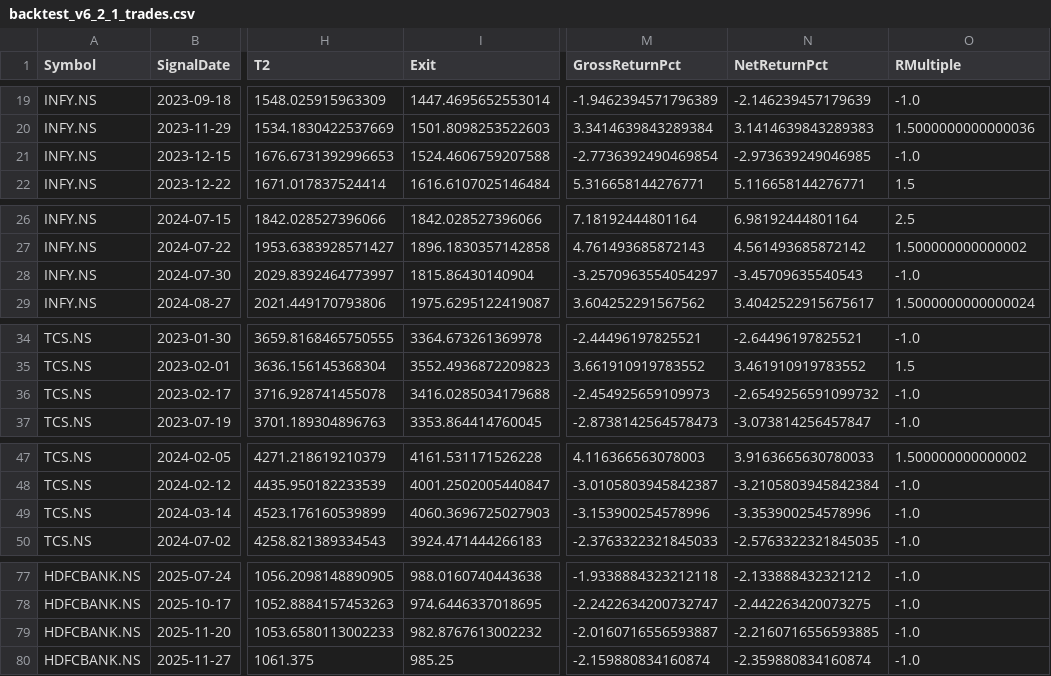
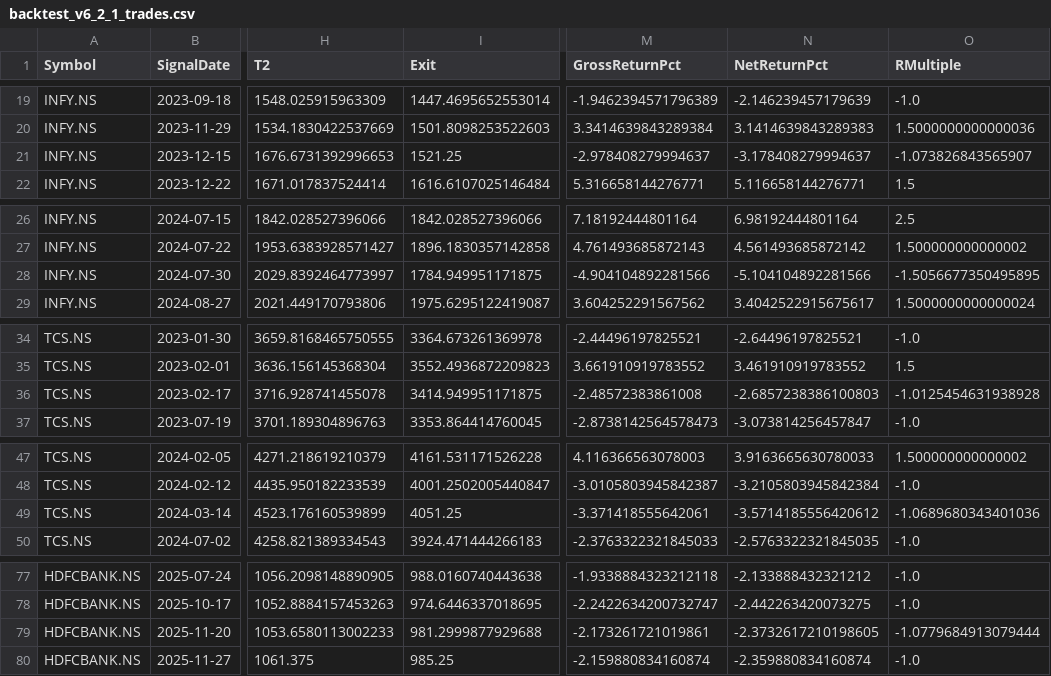
Before and after one commit to vivek2k25/AITest, a CSV file: backtest_v6_2_1_trades.csv, drawn as a sheet; only a part is shown, gaps mark what is left out; the diff covers the shown part only; the diff names each change by its address in the sheet, - before the commit and + after, or states it on an @@ line.

```diff
--- a/backtest_v6_2_1_trades.csv
+++ b/backtest_v6_2_1_trades.csv
-I21 (Exit): 1524.4606759207588
+I21 (Exit): 1521.25
-M21 (GrossReturnPct): -2.7736392490469854
+M21 (GrossReturnPct): -2.978408279994637
-N21 (NetReturnPct): -2.973639249046985
+N21 (NetReturnPct): -3.178408279994637
-O21 (RMultiple): -1.0
+O21 (RMultiple): -1.073826843565907
-I28 (Exit): 1815.86430140904
+I28 (Exit): 1784.949951171875
-M28 (GrossReturnPct): -3.2570963554054297
+M28 (GrossReturnPct): -4.904104892281566
-N28 (NetReturnPct): -3.45709635540543
+N28 (NetReturnPct): -5.104104892281566
-O28 (RMultiple): -1.0
+O28 (RMultiple): -1.5056677350495895
-I36 (Exit): 3416.0285034179688
+I36 (Exit): 3414.949951171875
-M36 (GrossReturnPct): -2.454925659109973
+M36 (GrossReturnPct): -2.48572383861008
-N36 (NetReturnPct): -2.6549256591099732
+N36 (NetReturnPct): -2.6857238386100803
-O36 (RMultiple): -1.0
+O36 (RMultiple): -1.0125454631938928
-I49 (Exit): 4060.3696725027903
+I49 (Exit): 4051.25
-M49 (GrossReturnPct): -3.153900254578996
+M49 (GrossReturnPct): -3.371418555642061
-N49 (NetReturnPct): -3.353900254578996
+N49 (NetReturnPct): -3.5714185556420612
-O49 (RMultiple): -1.0
+O49 (RMultiple): -1.0689680343401036
-I79 (Exit): 982.8767613002232
+I79 (Exit): 981.2999877929688
-M79 (GrossReturnPct): -2.0160716556593887
+M79 (GrossReturnPct): -2.173261721019861
-N79 (NetReturnPct): -2.2160716556593885
+N79 (NetReturnPct): -2.3732617210198605
-O79 (RMultiple): -1.0
+O79 (RMultiple): -1.0779684913079444
```
Also changed, not shown: 20 edited cells elsewhere in this file, backtest_v6_2_1_condition_analysis.csv, backtest_v6_2_1_stock_summary.csv.
